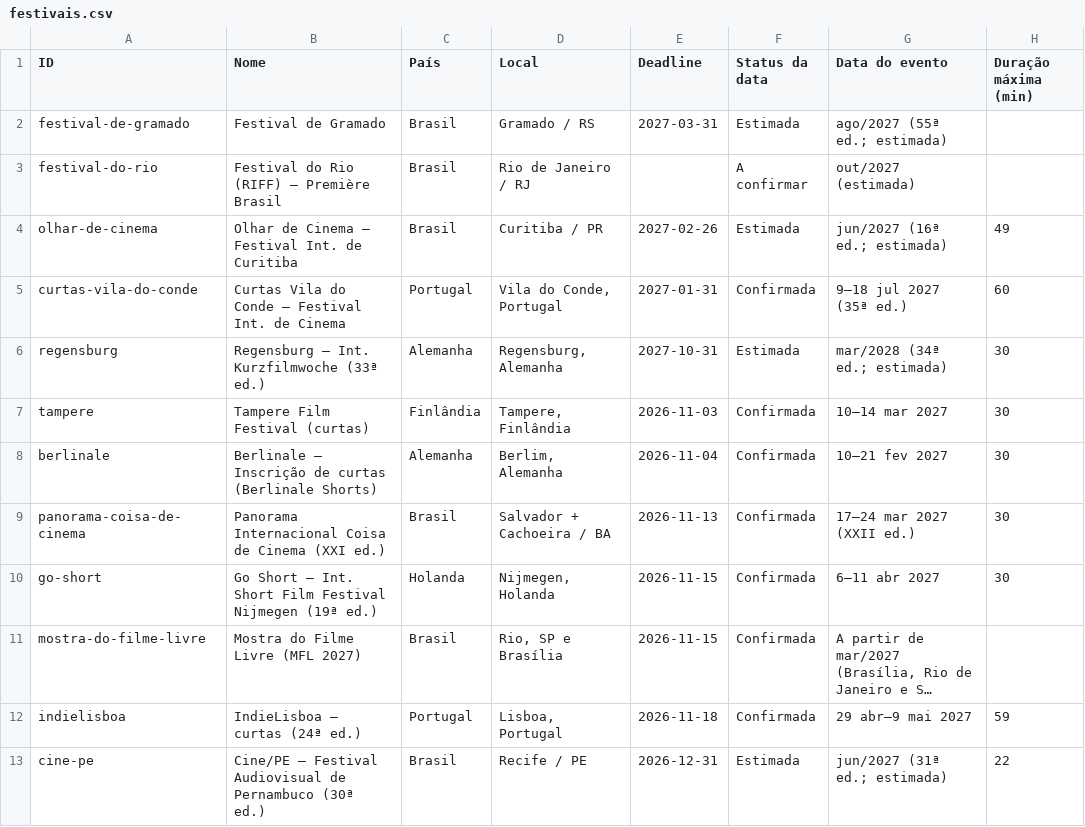
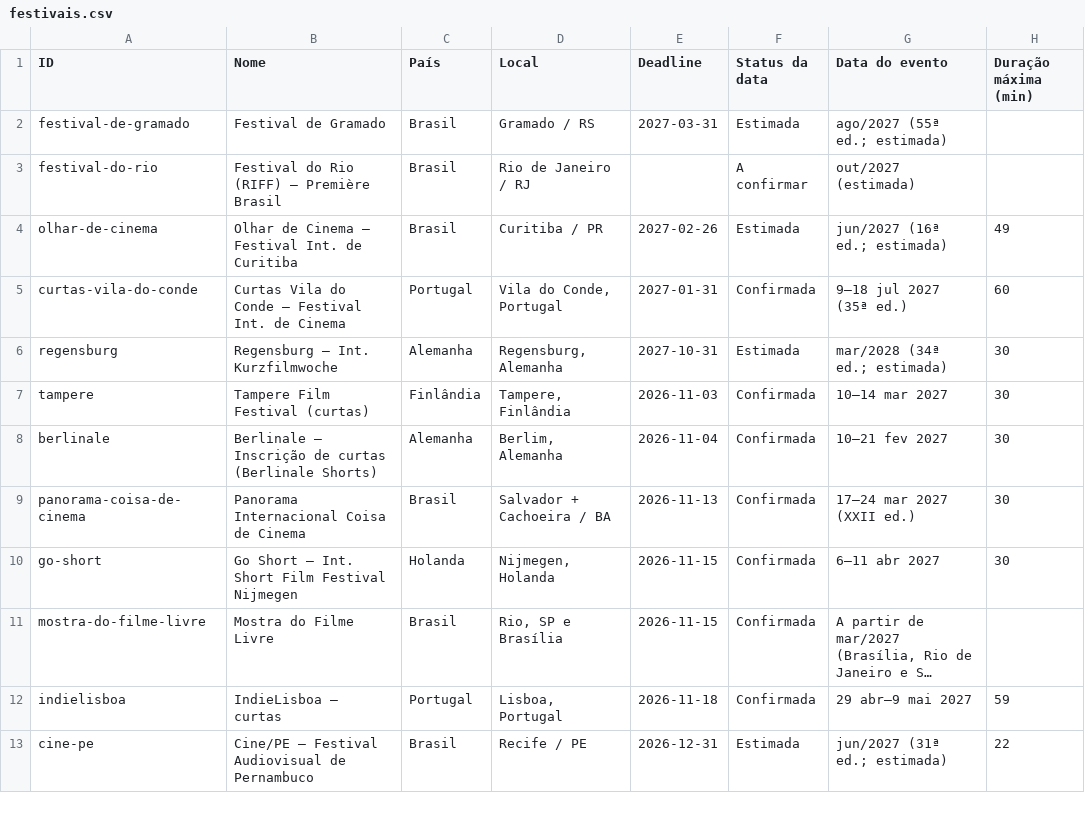
Before and after one commit to aeathayde-coder/radar-de-curtas, a CSV file: site/dados/festivais.csv, drawn as a sheet; only a part is shown; long unchanged cells end in …; the diff covers the shown part only; the diff names each change by its address in the sheet, - before the commit and + after, or states it on an @@ line.

```diff
--- a/site/dados/festivais.csv
+++ b/site/dados/festivais.csv
-B6 (Nome): Regensburg — Int. Kurzfilmwoche (33ª ed.)
+B6 (Nome): Regensburg — Int. Kurzfilmwoche
-B9 (Nome): Panorama Internacional Coisa de Cinema (XXI ed.)
+B9 (Nome): Panorama Internacional Coisa de Cinema
-B10 (Nome): …Festival Nijmegen (19ª ed.)
+B10 (Nome): …Festival Nijmegen
-B11 (Nome): Mostra do Filme Livre (MFL 2027)
+B11 (Nome): Mostra do Filme Livre
-B12 (Nome): IndieLisboa — curtas (24ª ed.)
+B12 (Nome): IndieLisboa — curtas
-B13 (Nome): …de Pernambuco (30ª ed.)
+B13 (Nome): …de Pernambuco
```
Also changed, not shown: 21 edited cells elsewhere in this file.
